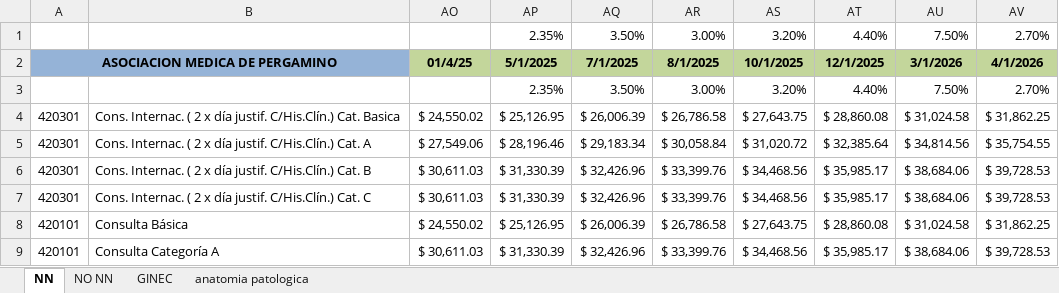
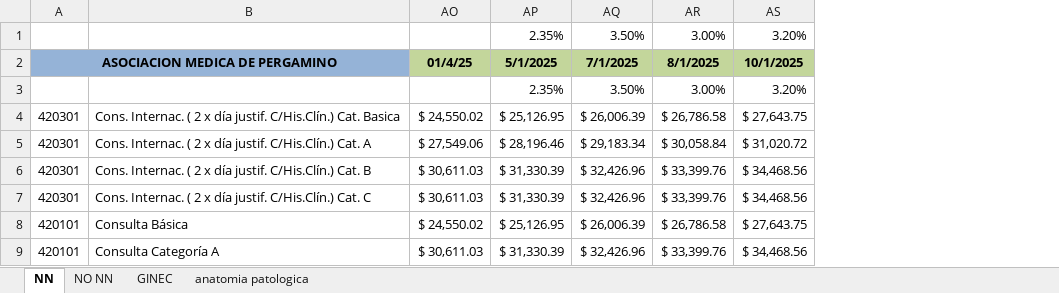
Before and after one commit to igmun18/nuevo-programa, an Excel workbook: PREUBA/ASOC. MED. PERGAMINO (4398).xlsx, sheet NN, drawn as a sheet; only a part is shown; values as stored, in another font and other column widths than the file's, no borders; the diff names each change by its address in the sheet, - before the commit and + after, or states it on an @@ line.

```diff
--- a/PREUBA/ASOC. MED. PERGAMINO (4398).xlsx (sheet NN)
+++ b/PREUBA/ASOC. MED. PERGAMINO (4398).xlsx (sheet NN)
-column AT, rows 1-9: 4.40% | 12/1/2025 | 4.40% | $ 28,860.08 | $ 32,385.64 | $ 35,985.17 | $ 35,985.17 | $ 28,860.08 | $ 35,985.17
-column AU, rows 1-9: 7.50% | 3/1/2026 | 7.50% | $ 31,024.58 | $ 34,814.56 | $ 38,684.06 | $ 38,684.06 | $ 31,024.58 | $ 38,684.06
-column AV, rows 1-9: 2.70% | 4/1/2026 | 2.70% | $ 31,862.25 | $ 35,754.55 | $ 39,728.53 | $ 39,728.53 | $ 31,862.25 | $ 39,728.53
```
Also changed, not shown: PREUBA/nuevo.xlsx, 16 other files.
